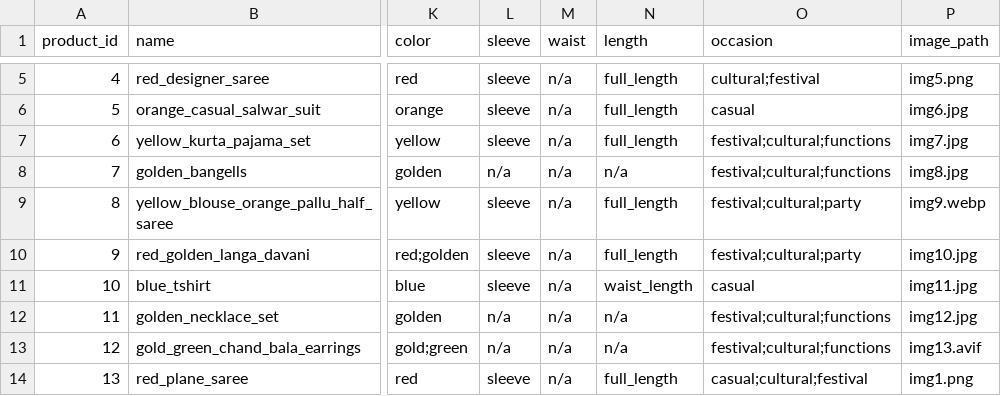
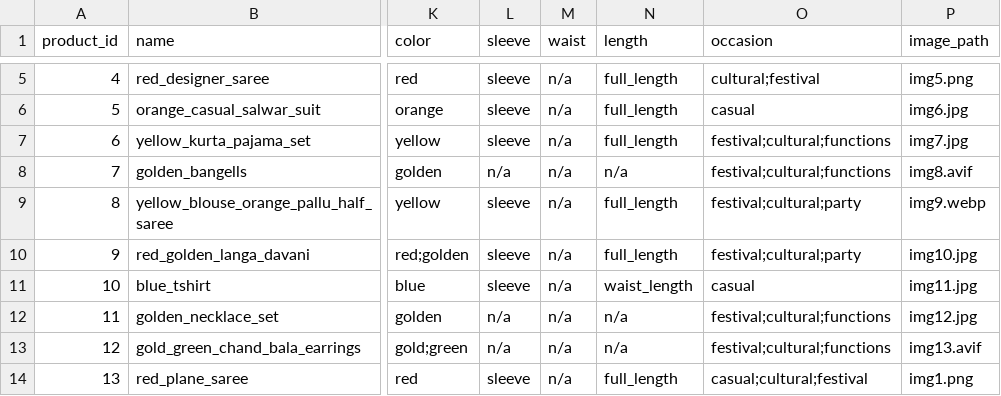
Before and after one commit to Siri-shrilaxmi/multi-community-e-commerce-platform, a CSV file: csv1.csv, drawn as a sheet; only a part is shown, gaps mark what is left out; the diff names each change by its address in the sheet, - before the commit and + after, or states it on an @@ line.

```diff
--- a/csv1.csv
+++ b/csv1.csv
-P8 (image_path): img8.jpg
+P8 (image_path): img8.avif
```
Also changed, not shown: 8 other files.
